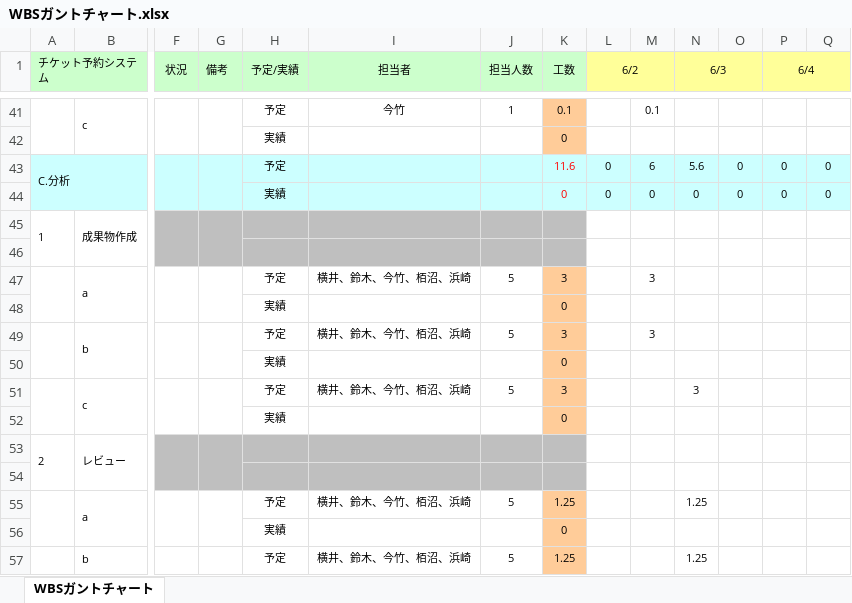
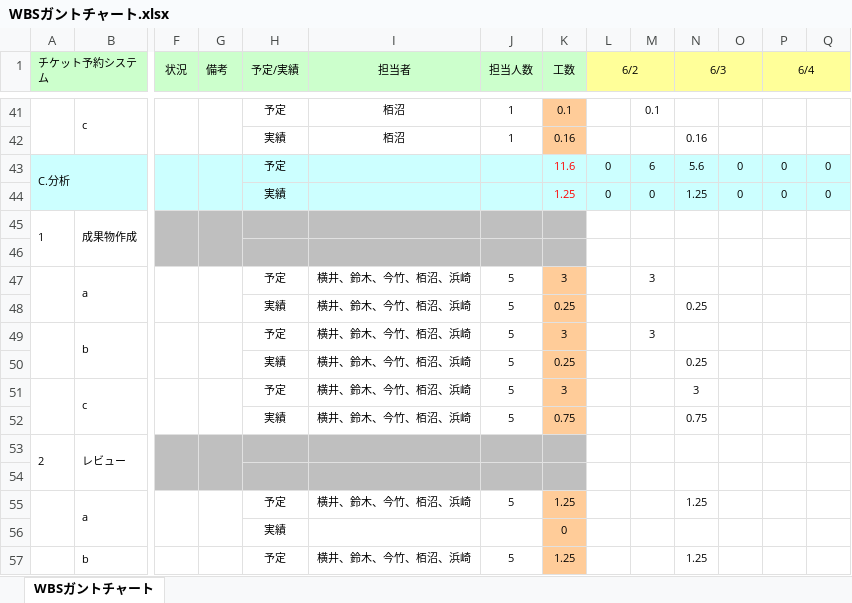
Before and after one commit to Yuma-Hamasaki/zero1, an Excel workbook: 00_management/WBSガントチャート.xlsx, sheet WBSガントチャート, drawn as a sheet; only a part is shown, gaps mark what is left out; values as stored, in another font and other column widths than the file's, no borders; charts and pictures and conditional formats not drawn; removed rows and columns are numbered as before the commit, all else as after; rows hold the shown columns only; the diff covers the shown part only; the diff names each change by its address in the sheet, - before the commit and + after, or states it on an @@ line.

```diff
--- a/00_management/WBSガントチャート.xlsx (sheet WBSガントチャート)
+++ b/00_management/WBSガントチャート.xlsx (sheet WBSガントチャート)
-I41 (担当者): 今竹
+I41 (担当者): 栢沼
-row 42:  |  |  |  | 実績 |  |  | 0
+row 42:  |  |  |  | 実績 | 栢沼 | 1 | 0.16 |  |  | 0.16
-K44 (工数): 0
+K44 (工数): 1.25
-N44 (6/3): 0
+N44 (6/3): 1.25
-row 48:  |  |  |  | 実績 |  |  | 0
+row 48:  |  |  |  | 実績 | 横井、鈴木、今竹、栢沼、浜崎 | 5 | 0.25 |  |  | 0.25
-row 50:  |  |  |  | 実績 |  |  | 0
+row 50:  |  |  |  | 実績 | 横井、鈴木、今竹、栢沼、浜崎 | 5 | 0.25 |  |  | 0.25
-row 52:  |  |  |  | 実績 |  |  | 0
+row 52:  |  |  |  | 実績 | 横井、鈴木、今竹、栢沼、浜崎 | 5 | 0.75 |  |  | 0.75
```
Also changed, not shown: 6 added rows, 6 removed rows and 19 edited cells elsewhere in this sheet.
